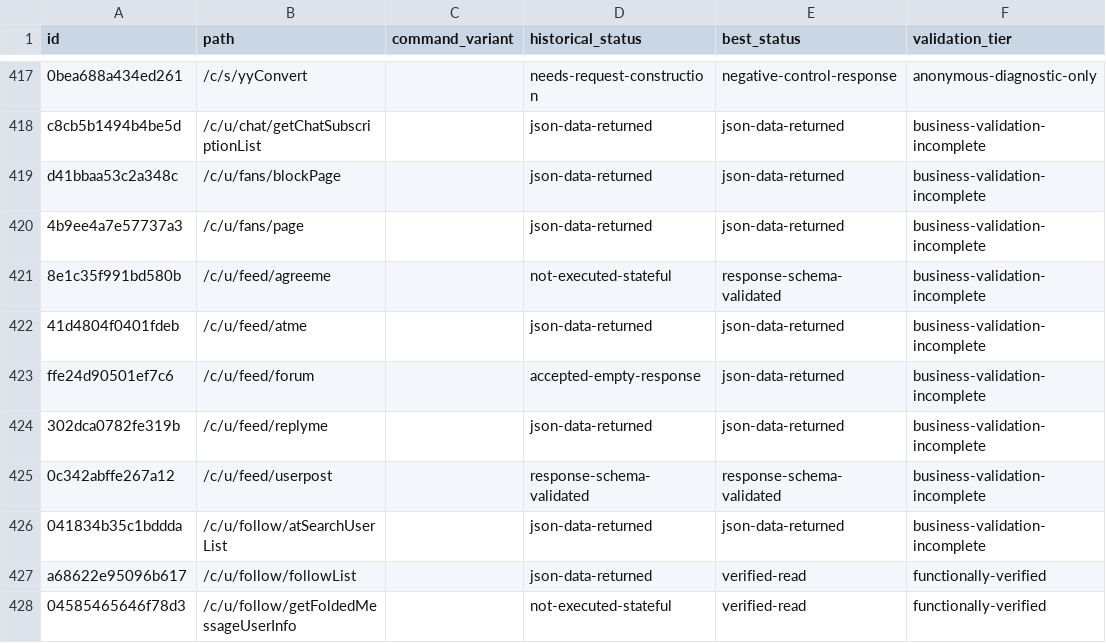
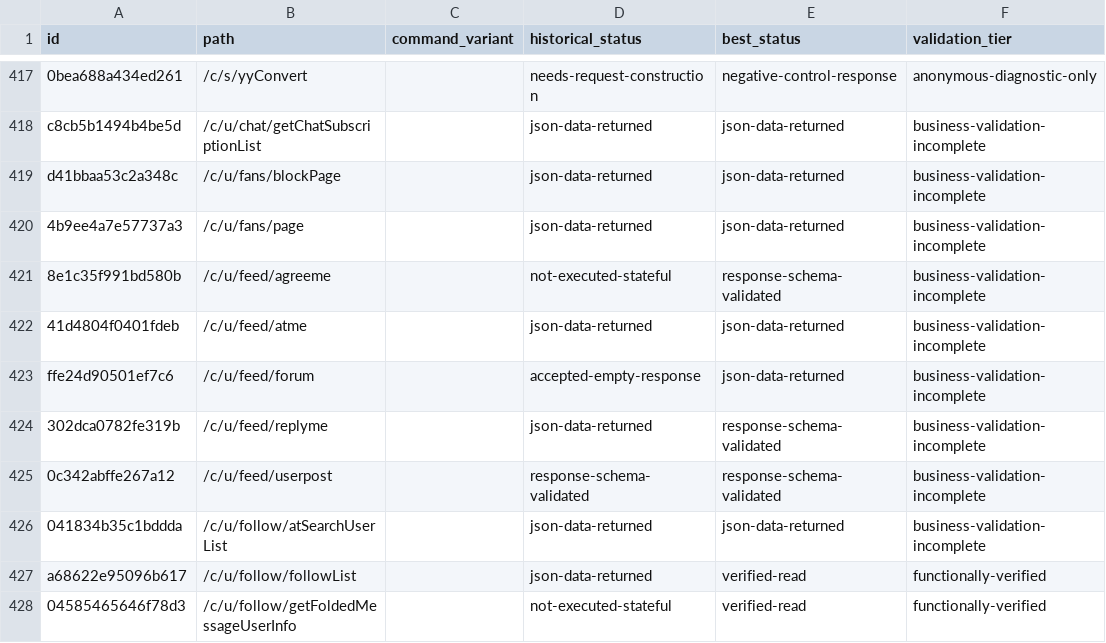
Before and after one commit to Billy775326/tieba-apis, a CSV file: docs/current-api-coverage.csv, drawn as a sheet; only a part is shown, gaps mark what is left out; the diff names each change by its address in the sheet, - before the commit and + after, or states it on an @@ line.

Commit message:
feat(discovery): index full APK network and request schemas
Scan all archive entries, DEX strings, and decoded methods for URL shapes, request ancestry, parameter keys, and URL argument sources. Export all Wire message declarations and add offline catalog modes. Verify controlled IM identity lookup through the public module and retain the precise scope of reply-notification and static evidence.

```diff
--- a/docs/current-api-coverage.csv
+++ b/docs/current-api-coverage.csv
-E424 (best_status): json-data-returned
+E424 (best_status): response-schema-validated
```
Also changed, not shown: 28 other files.
